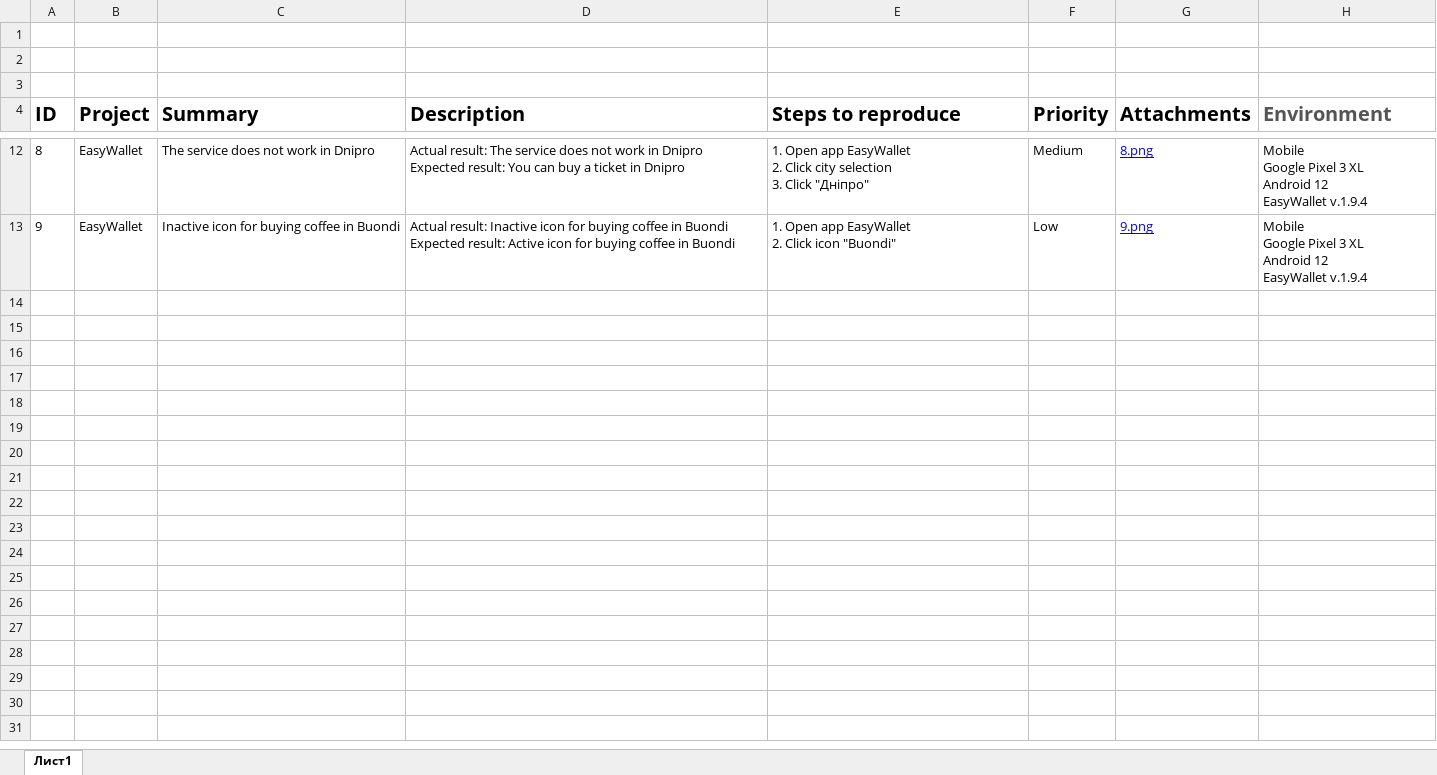
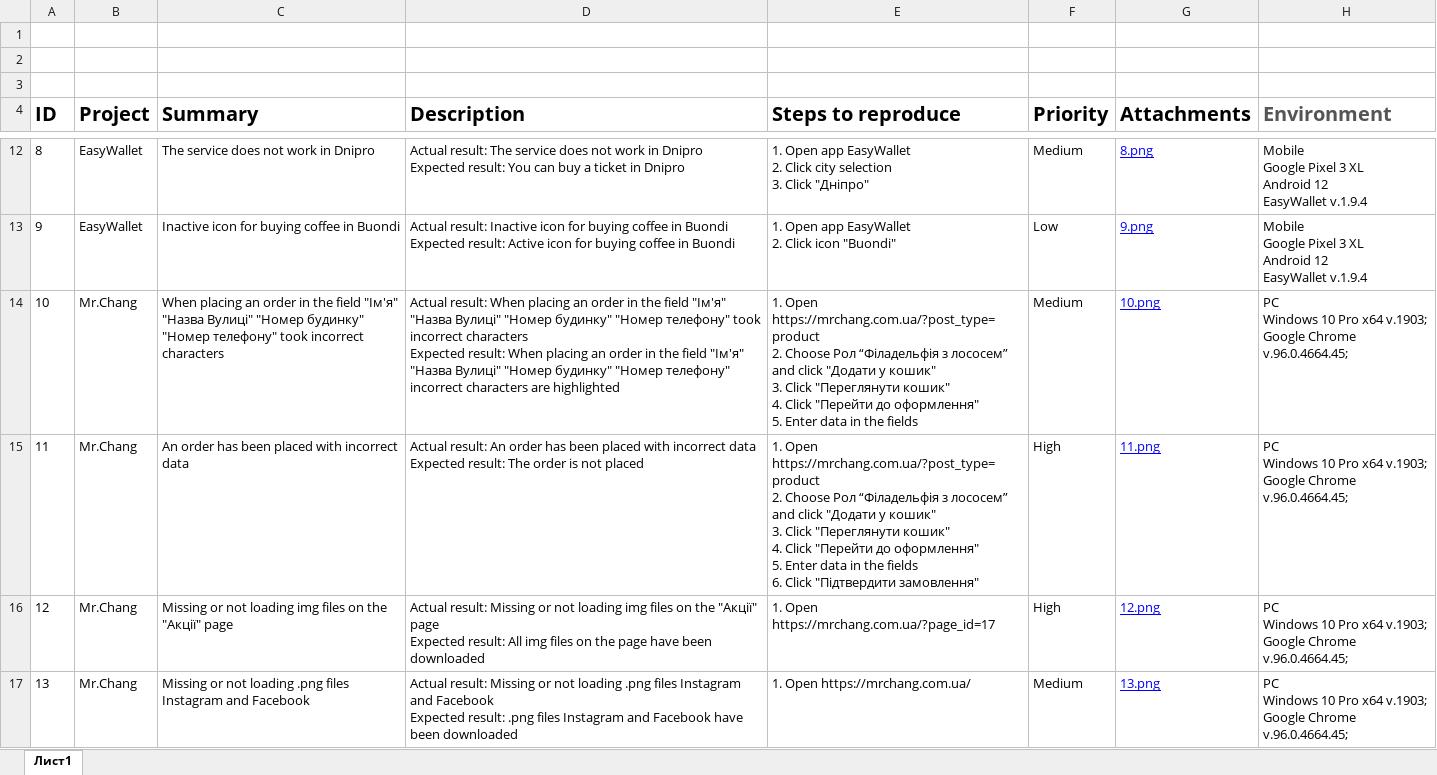
Before and after one commit to Gdimon97/Incora-Task, an Excel workbook: Test-Task.xlsx, sheet Лист1, drawn as a sheet; only a part is shown, gaps mark what is left out; values as stored, in another font and other column widths than the file's, no borders; ↵ is a line break in a cell; the diff names each change by its address in the sheet, - before the commit and + after, or states it on an @@ line.

```diff
--- a/Test-Task.xlsx (sheet Лист1)
+++ b/Test-Task.xlsx (sheet Лист1)
+row 14: 10 | Mr.Chang | When placing an order in the field "Ім'я" "Назва Вулиці" "Номер будинку" "Номер телефону" took incorrect characters | Actual result: When placing an order in the field "Ім'я" "Назва Вулиці" "Номер будинку" "Номер телефону" took incorrect characters ↵ Expected result: When placing an order in the field "Ім'я" "Назва Вулиці" "Номер будинку" "Номер телефону" incorrect characters are highlighted | 1. Open https://mrchang.com.ua/?post_type=product ↵ 2. Choose Рол “Філадельфія з лососем” and click "Додати у кошик" ↵ 3. Click "Переглянути кошик" ↵ 4. Click "Перейти до оформлення" ↵ 5. Enter data in the fields | Medium | 10.png | PC ↵ Windows 10 Pro x64 v.1903; ↵ Google Chrome v.96.0.4664.45;
+row 15: 11 | Mr.Chang | An order has been placed with incorrect data | Actual result: An order has been placed with incorrect data ↵ Expected result: The order is not placed | 1. Open https://mrchang.com.ua/?post_type=product ↵ 2. Choose Рол “Філадельфія з лососем” and click "Додати у кошик" ↵ 3. Click "Переглянути кошик" ↵ 4. Click "Перейти до оформлення" ↵ 5. Enter data in the fields ↵ 6. Click "Підтвердити замовлення" | High | 11.png | PC ↵ Windows 10 Pro x64 v.1903; ↵ Google Chrome v.96.0.4664.45;
+row 16: 12 | Mr.Chang | Missing or not loading img files on the "Акції" page | Actual result: Missing or not loading img files on the "Акції" page ↵ Expected result: All img files on the page have been downloaded | 1. Open https://mrchang.com.ua/?page_id=17 | High | 12.png | PC ↵ Windows 10 Pro x64 v.1903; ↵ Google Chrome v.96.0.4664.45;
+row 17: 13 | Mr.Chang | Missing or not loading .png files Instagram and Facebook | Actual result: Missing or not loading .png files Instagram and Facebook ↵ Expected result: .png files Instagram and Facebook have been downloaded | 1. Open https://mrchang.com.ua/ | Medium | 13.png | PC ↵ Windows 10 Pro x64 v.1903; ↵ Google Chrome v.96.0.4664.45;
```
Also changed, not shown: 4 other files.
